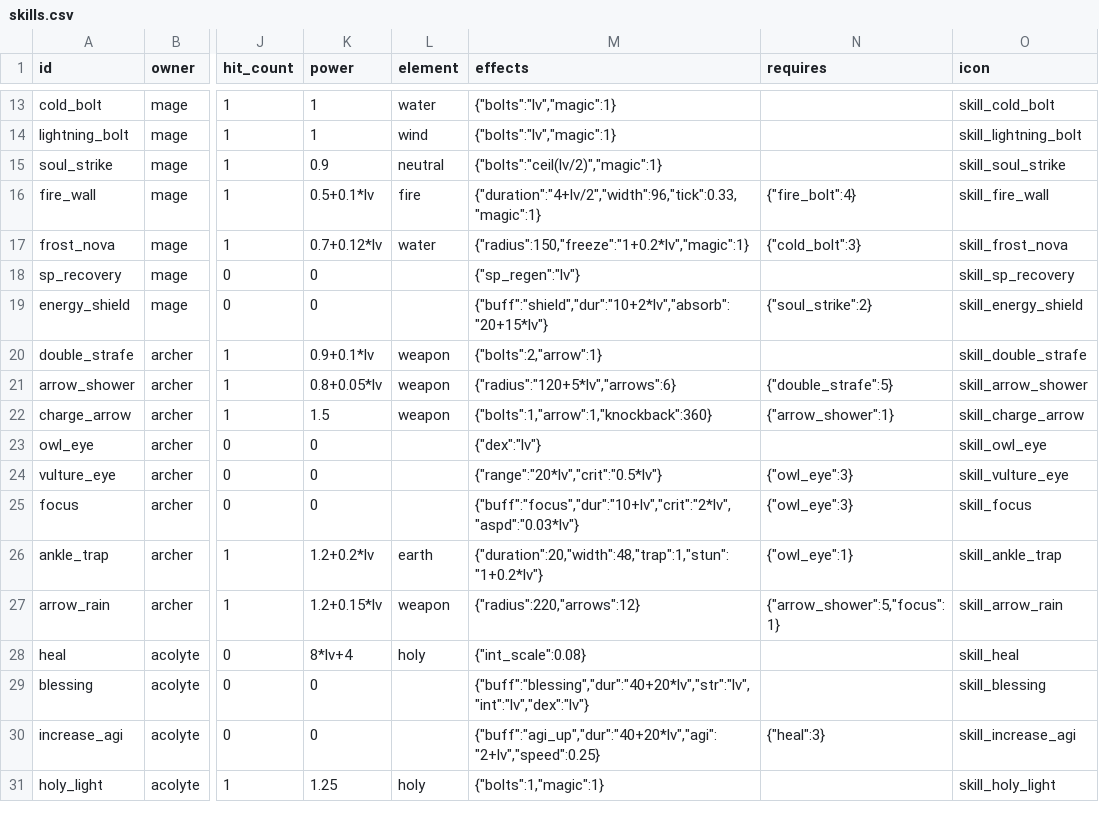
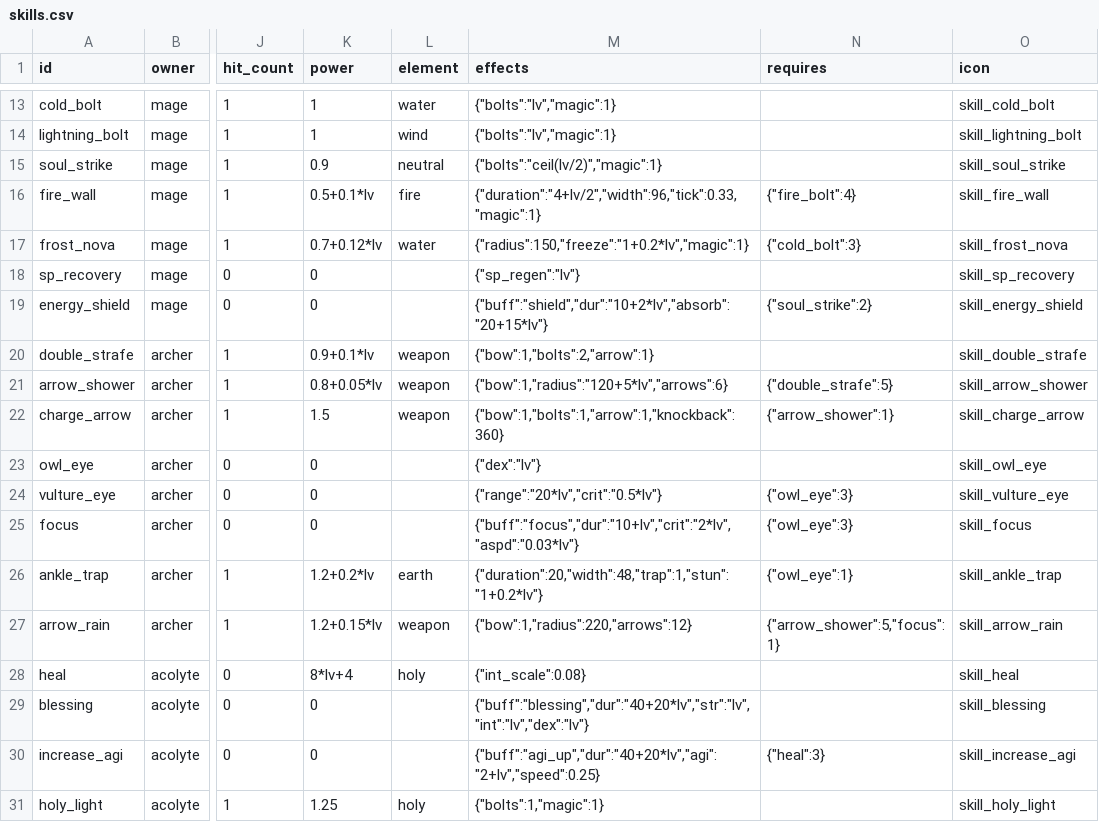
Before and after one commit to suthipongs10-a11y/ragrebuildproject, a CSV file: SummonJump/content/skills.csv, drawn as a sheet; only a part is shown, gaps mark what is left out; the diff names each change by its address in the sheet, - before the commit and + after, or states it on an @@ line.

```diff
--- a/SummonJump/content/skills.csv
+++ b/SummonJump/content/skills.csv
-M20 (effects): {"bolts":2,"arrow":1}
+M20 (effects): {"bow":1,"bolts":2,"arrow":1}
-M21 (effects): {"radius":"120+5*lv","arrows":6}
+M21 (effects): {"bow":1,"radius":"120+5*lv","arrows":6}
-M22 (effects): {"bolts":1,"arrow":1,"knockback":360}
+M22 (effects): {"bow":1,"bolts":1,"arrow":1,"knockback":360}
-M27 (effects): {"radius":220,"arrows":12}
+M27 (effects): {"bow":1,"radius":220,"arrows":12}
```
Also changed, not shown: SummonJump/content/items.csv, SummonJump/content/jobs.csv, 19 other files.
